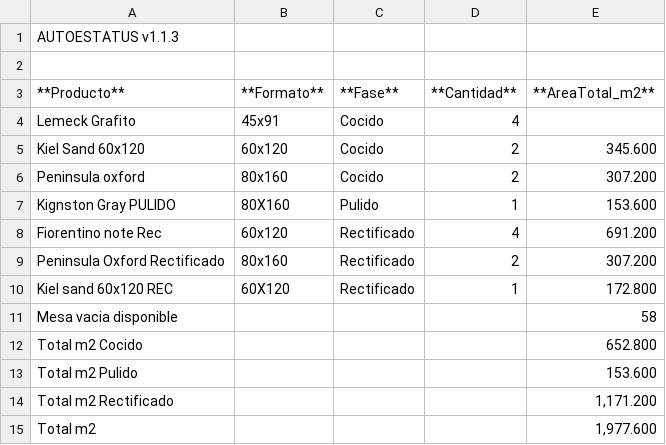
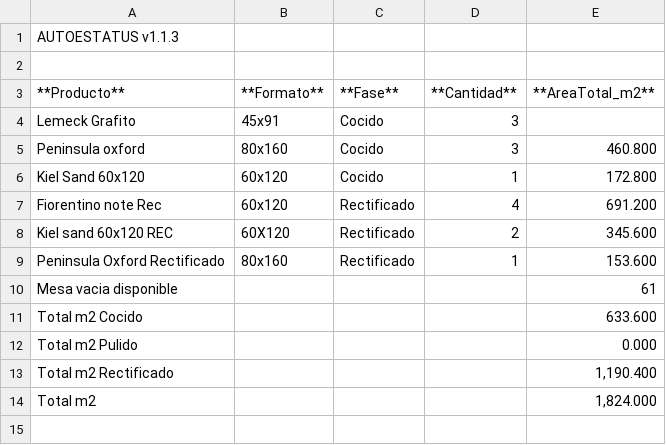
Before and after one commit to teclgvp3-droid/Estatus-De-Productos, a TSV file: recuento_productos.tsv, drawn as a sheet.

Commit message:
AUTOESTATUS update 2026-10-19 20:47:02

```diff
--- a/recuento_productos.tsv
+++ b/recuento_productos.tsv
@@ -3,13 +3,12 @@
 **Producto**	**Formato**	**Fase**	**Cantidad**	**AreaTotal_m2**
-Lemeck Grafito	45x91	Cocido	4	
-Kiel Sand 60x120	60x120	Cocido	2	345.600
-Peninsula oxford	80x160	Cocido	2	307.200
-Kignston Gray PULIDO	80X160	Pulido	1	153.600
+Lemeck Grafito	45x91	Cocido	3	
+Peninsula oxford	80x160	Cocido	3	460.800
+Kiel Sand 60x120	60x120	Cocido	1	172.800
 Fiorentino note Rec	60x120	Rectificado	4	691.200
-Peninsula Oxford Rectificado	80x160	Rectificado	2	307.200
-Kiel sand 60x120 REC	60X120	Rectificado	1	172.800
-Mesa vacia disponible				58
-Total m2 Cocido				652.800
-Total m2 Pulido				153.600
-Total m2 Rectificado				1,171.200
-Total m2				1,977.600
+Kiel sand 60x120 REC	60X120	Rectificado	2	345.600
+Peninsula Oxford Rectificado	80x160	Rectificado	1	153.600
+Mesa vacia disponible				61
+Total m2 Cocido				633.600
+Total m2 Pulido				0.000
+Total m2 Rectificado				1,190.400
+Total m2				1,824.000
```
